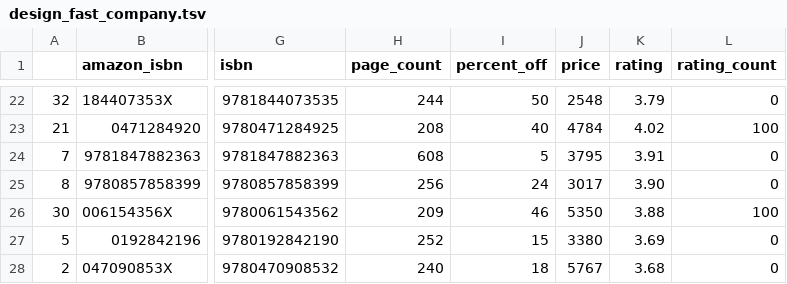
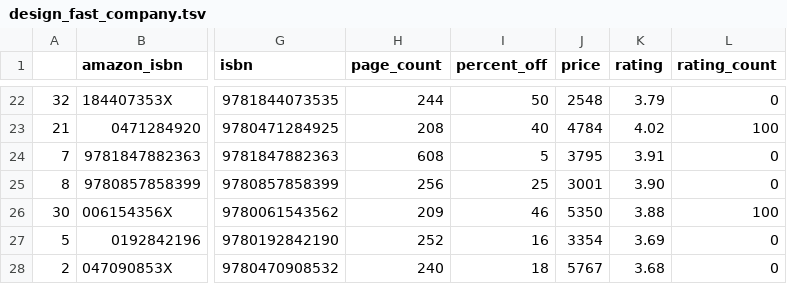
Before and after one commit to kcsluis/goodbooksgreatdeals, a TSV file: output/design_fast_company.tsv, drawn as a sheet; only a part is shown, gaps mark what is left out; the diff covers the shown part only; the diff names each change by its address in the sheet, - before the commit and + after, or states it on an @@ line.

```diff
--- a/output/design_fast_company.tsv
+++ b/output/design_fast_company.tsv
-I25 (percent_off): 24
+I25 (percent_off): 25
-J25 (price): 3017
+J25 (price): 3001
-I27 (percent_off): 15
+I27 (percent_off): 16
-J27 (price): 3380
+J27 (price): 3354
```
Also changed, not shown: 1 added row, 1 removed row and 12 edited cells elsewhere in this file, output/caldecott.tsv, output/gafa_leaders.tsv, 4 other files.
